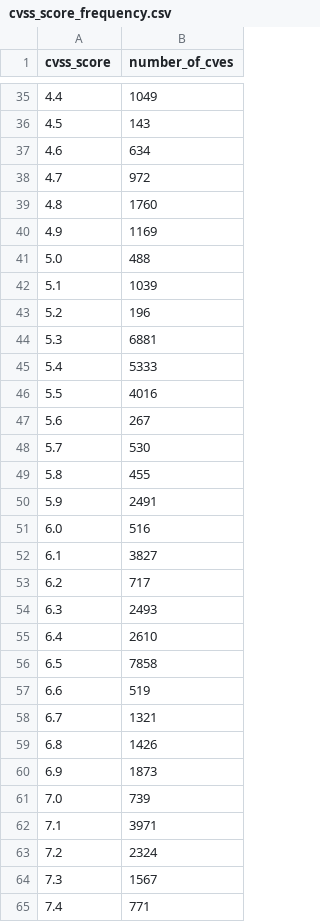
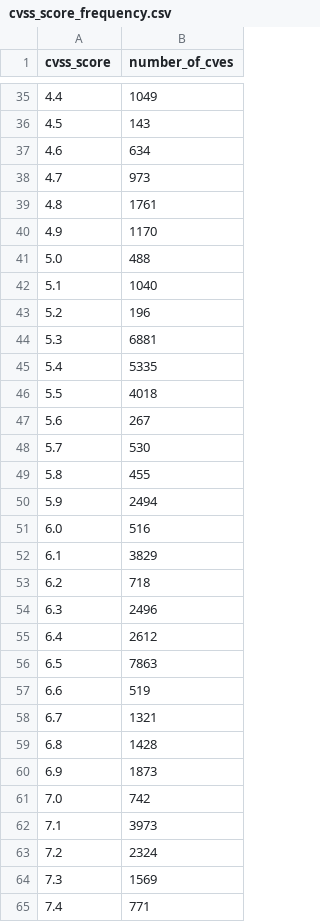
Before and after one commit to rsnakeactual/cvedata, a CSV file: preso/cvss_score_frequency.csv, drawn as a sheet; only a part is shown, gaps mark what is left out; the diff covers the shown part only.

```diff
--- a/preso/cvss_score_frequency.csv
+++ b/preso/cvss_score_frequency.csv
@@ -37,11 +37,11 @@ cvss_score,number_of_cves
 4.6,634
-4.7,972
-4.8,1760
-4.9,1169
+4.7,973
+4.8,1761
+4.9,1170
 5.0,488
-5.1,1039
+5.1,1040
 5.2,196
 5.3,6881
-5.4,5333
-5.5,4016
+5.4,5335
+5.5,4018
 5.6,267
@@ -49,17 +49,17 @@ cvss_score,number_of_cves
 5.8,455
-5.9,2491
+5.9,2494
 6.0,516
-6.1,3827
-6.2,717
-6.3,2493
-6.4,2610
-6.5,7858
+6.1,3829
+6.2,718
+6.3,2496
+6.4,2612
+6.5,7863
 6.6,519
 6.7,1321
-6.8,1426
+6.8,1428
 6.9,1873
-7.0,739
-7.1,3971
+7.0,742
+7.1,3973
 7.2,2324
-7.3,1567
+7.3,1569
 7.4,771
```
Also changed, not shown: 14 edited cells elsewhere in this file, 58 other files.
